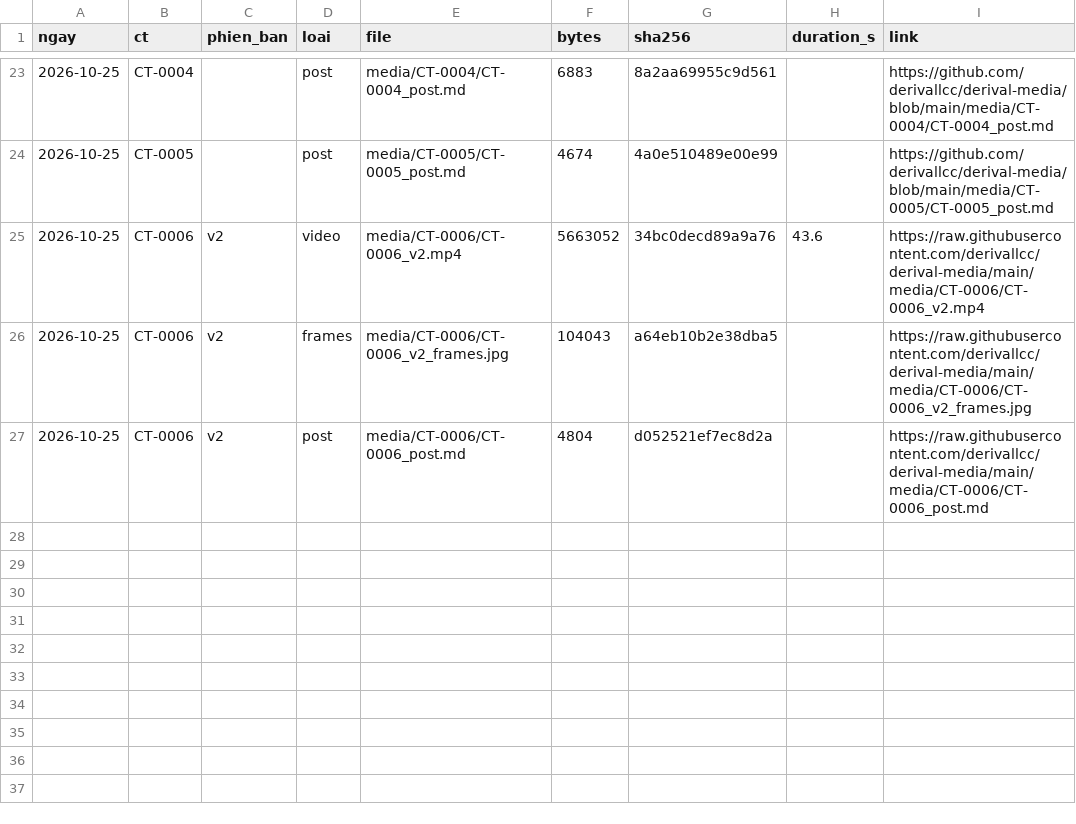
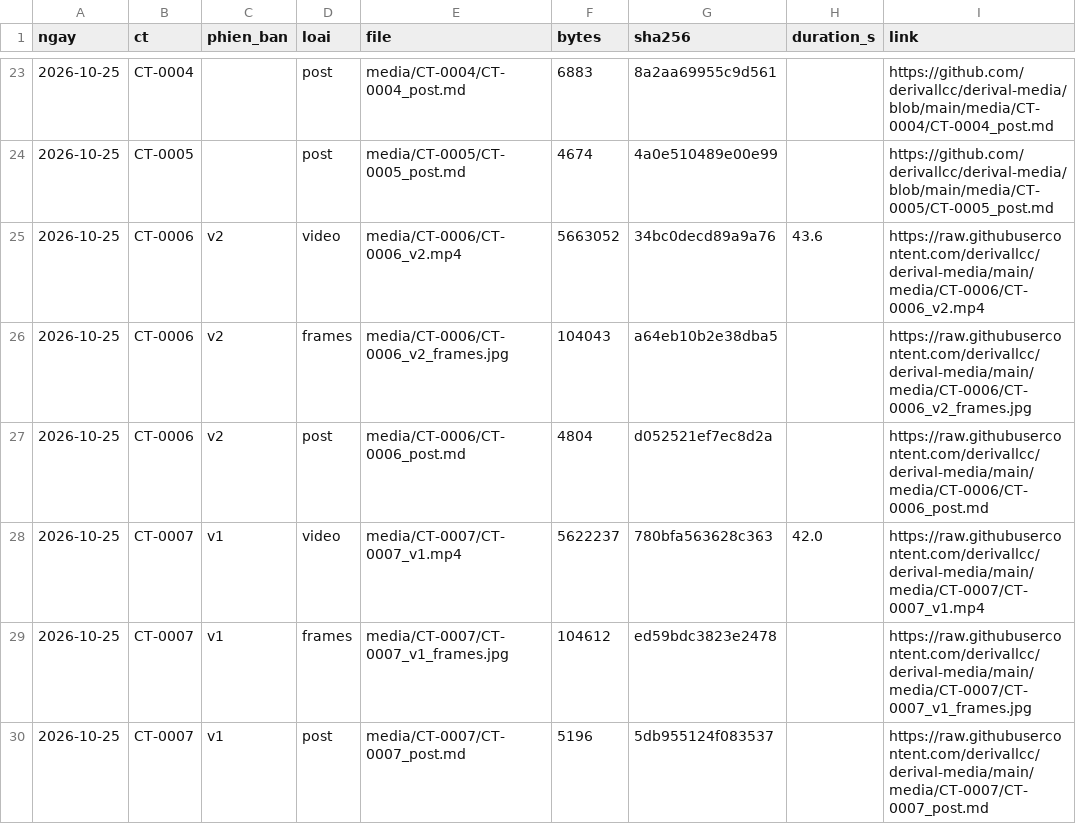
Before and after one commit to derivallcc/derival-campaign, a CSV file: index.csv, drawn as a sheet; only a part is shown, gaps mark what is left out.

```diff
--- a/index.csv
+++ b/index.csv
@@ -27 +27,4 @@ ngay,ct,phien_ban,loai,file,bytes,sha256,duration_s,link
 2026-10-25,CT-0006,v2,post,media/CT-0006/CT-0006_post.md,4804,d052521ef7ec8d2a,,https://raw.githubusercontent.com/derivallcc/derival-media/main/media/CT-0006/CT-0006_post.md
+2026-10-25,CT-0007,v1,video,media/CT-0007/CT-0007_v1.mp4,5622237,780bfa563628c363,42.0,https://raw.githubusercontent.com/derivallcc/derival-media/main/media/CT-0007/CT-0007_v1.mp4
+2026-10-25,CT-0007,v1,frames,media/CT-0007/CT-0007_v1_frames.jpg,104612,ed59bdc3823e2478,,https://raw.githubusercontent.com/derivallcc/derival-media/main/media/CT-0007/CT-0007_v1_frames.jpg
+2026-10-25,CT-0007,v1,post,media/CT-0007/CT-0007_post.md,5196,5db955124f083537,,https://raw.githubusercontent.com/derivallcc/derival-media/main/media/CT-0007/CT-0007_post.md
```
Also changed, not shown: 3 other files.
